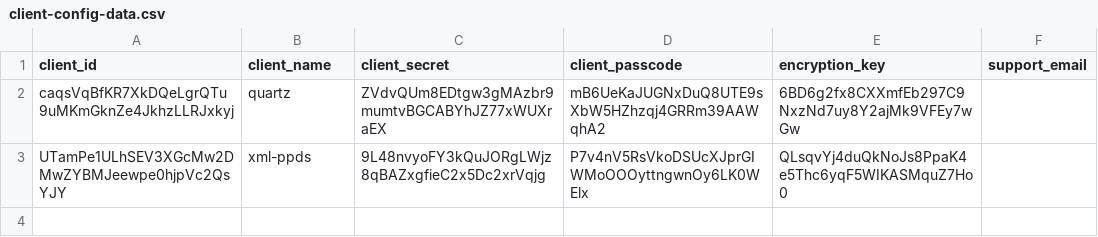
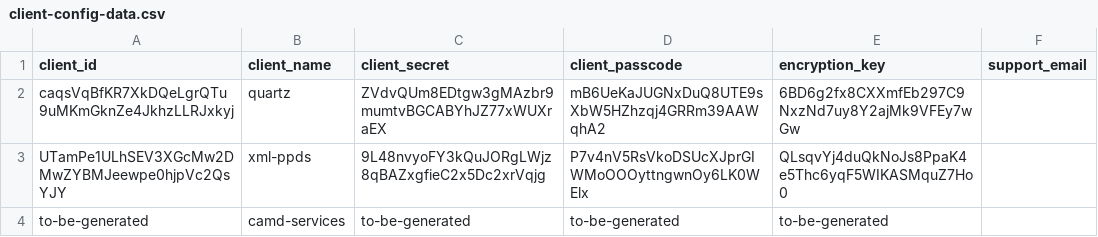
Before and after one commit to US-EPA-CAMD/easey-db-scripts, a CSV file: misc/data-load/client-config-data.csv, drawn as a sheet.

```diff
--- a/misc/data-load/client-config-data.csv
+++ b/misc/data-load/client-config-data.csv
@@ -3 +3,2 @@ caqsVqBfKR7XkDQeLgrQTu9uMKmGknZe4JkhzLLRJxkyj,quartz,ZVdvQUm8EDtgw3gMAzbr9mumtvB
 UTamPe1ULhSEV3XGcMw2DMwZYBMJeewpe0hjpVc2QsYJY,xml-ppds,9L48nvyoFY3kQuJORgLWjz8qBAZxgfieC2x5Dc2xrVqjg,P7v4nV5RsVkoDSUcXJprGIWMoOOOyttngwnOy6LK0WElx,QLsqvYj4duQkNoJs8PpaK4e5Thc6yqF5WIKASMquZ7Ho0,
+to-be-generated,camd-services,to-be-generated,to-be-generated,to-be-generated,
```
